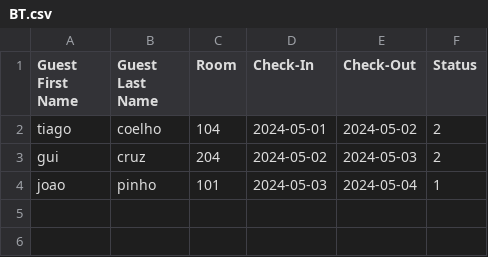
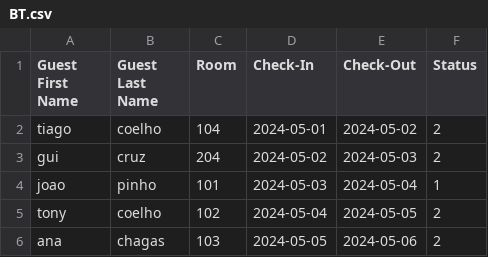
Before and after one commit to CruzGGC/ProjetoLP2, a CSV file: src/Tables/BT.csv, drawn as a sheet; the diff names each change by its address in the sheet, - before the commit and + after, or states it on an @@ line.

```diff
--- a/src/Tables/BT.csv
+++ b/src/Tables/BT.csv
+row 5: tony | coelho | 102 | 2024-05-04 | 2024-05-05 | 2
+row 6: ana | chagas | 103 | 2024-05-05 | 2024-05-06 | 2
```
Also changed, not shown: 1 other file.
